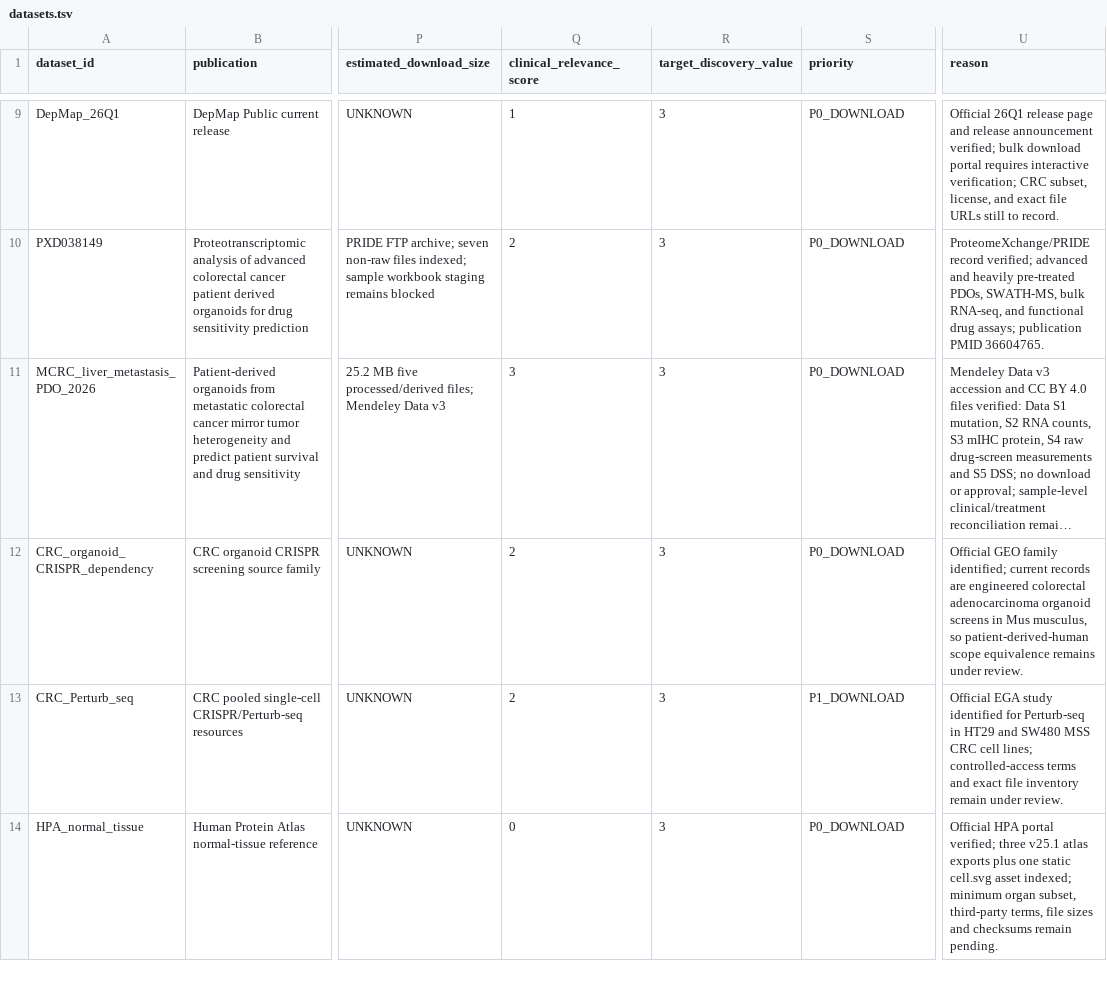
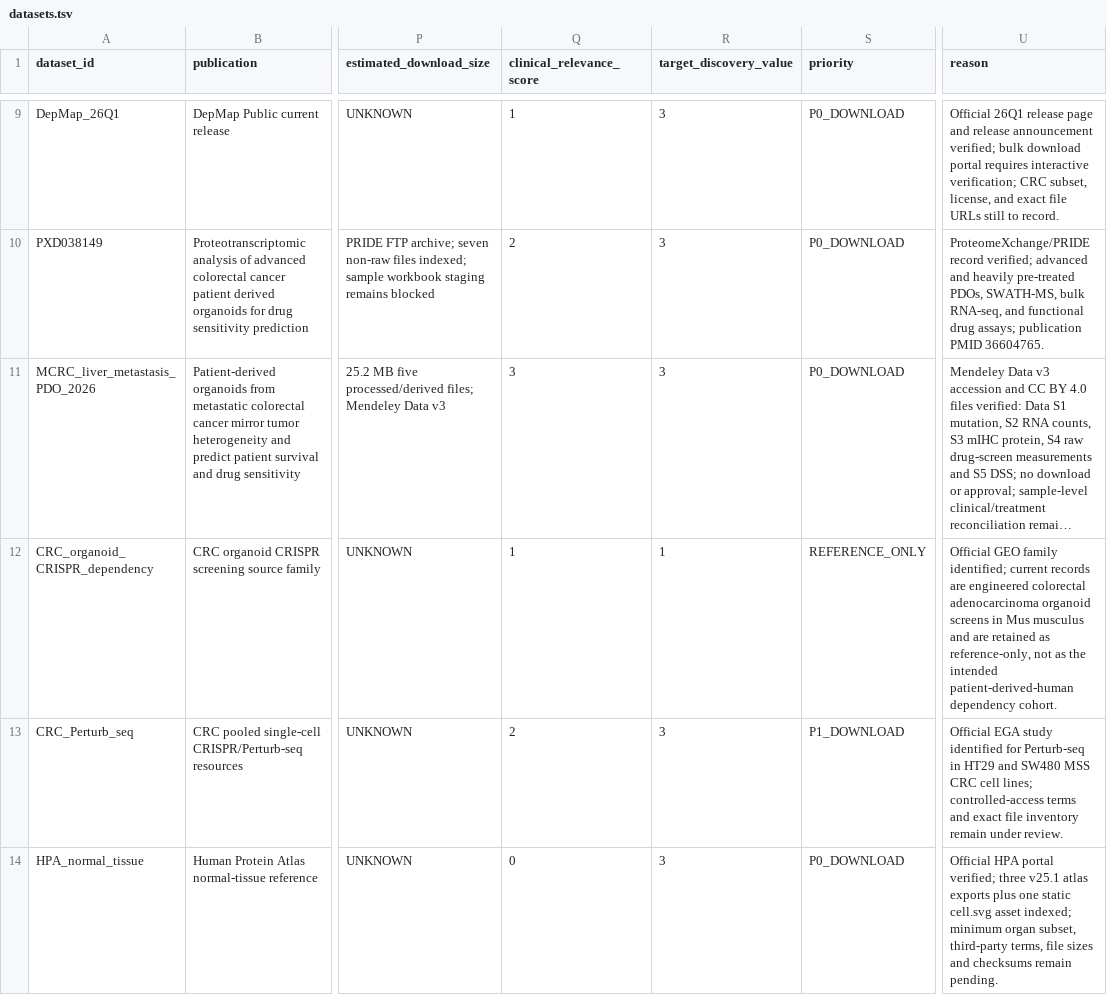
Before and after one commit to leezx/crc-unmet-need-therapeutic-atlas, a TSV file: DATA/registry/datasets.tsv, drawn as a sheet; only a part is shown, gaps mark what is left out; long unchanged cells end in …; the diff names each change by its address in the sheet, - before the commit and + after, or states it on an @@ line.

```diff
--- a/DATA/registry/datasets.tsv
+++ b/DATA/registry/datasets.tsv
-Q12 (clinical_relevance_score): 2
+Q12 (clinical_relevance_score): 1
-R12 (target_discovery_value): 3
+R12 (target_discovery_value): 1
-S12 (priority): P0_DOWNLOAD
+S12 (priority): REFERENCE_ONLY
-U12 (reason): …in Mus musculus, so patient-derived-human scope equivalence remains under review.
+U12 (reason): …in Mus musculus and are retained as reference-only, not as the intended patient-derived-human dependency cohort.
```
Also changed, not shown: DATA/registry/CRC_Perturb_seq/no_file_inventory_disposition.tsv, DATA/registry/CRC_organoid_CRISPR_dependency/no_file_inventory_disposition.tsv, 8 other files.
